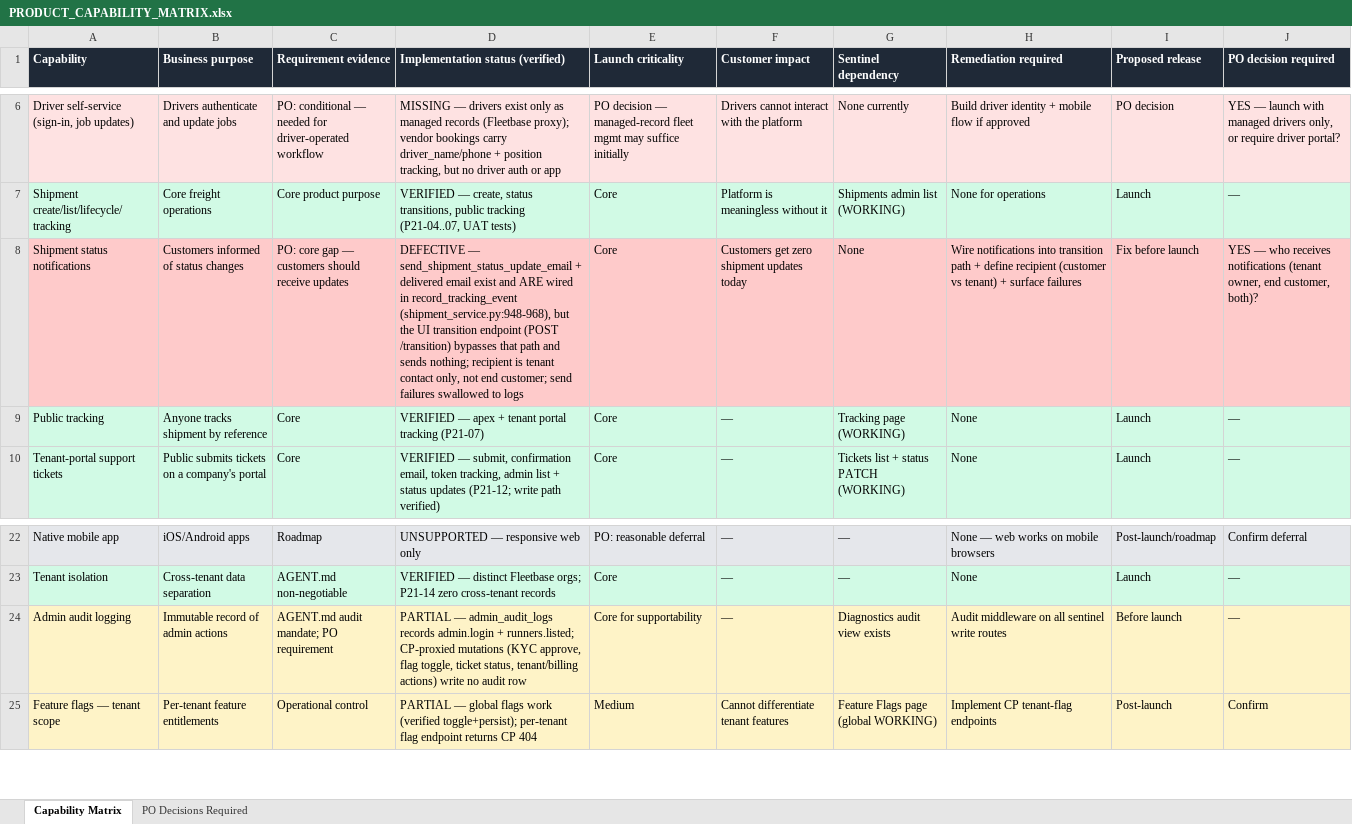
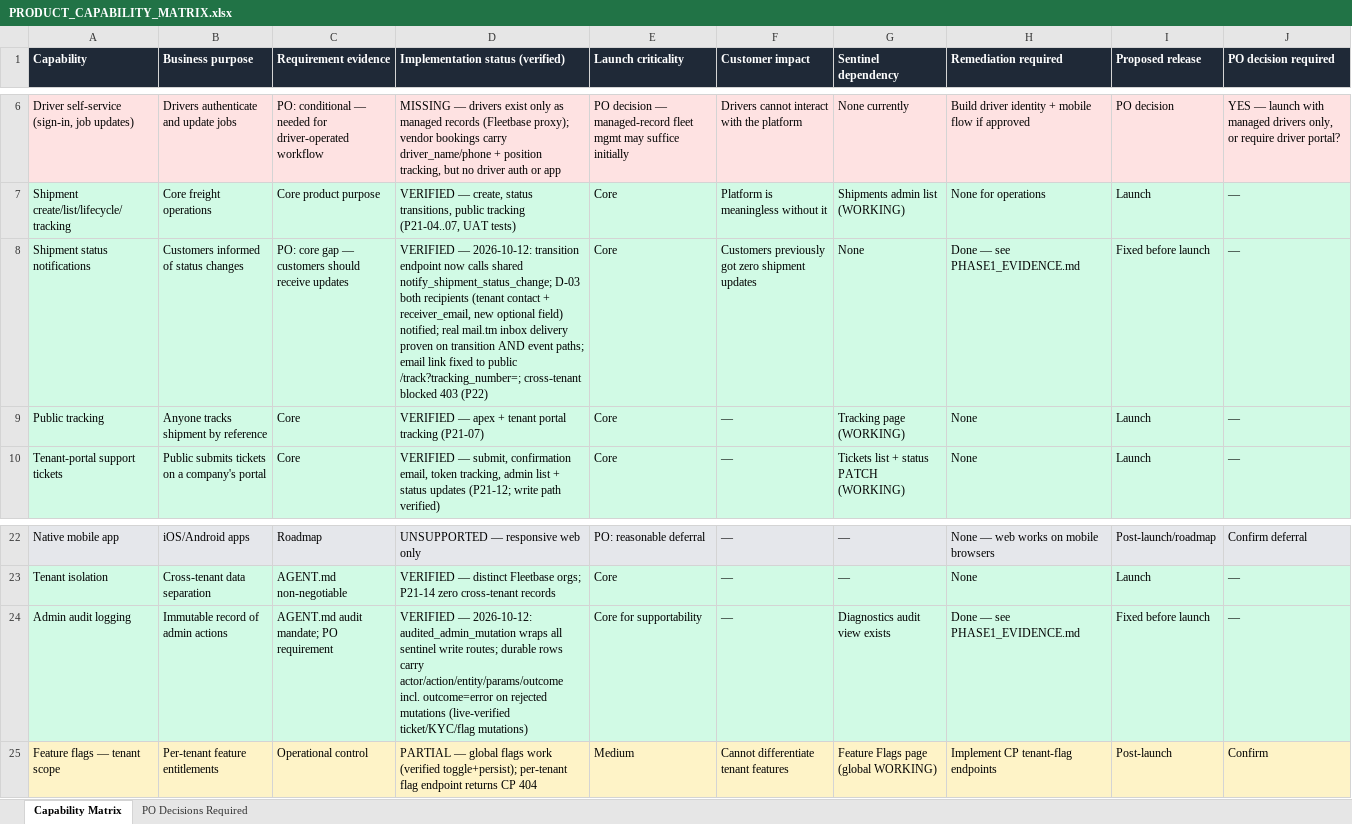
Before and after one commit to tiasefo/afruhfleet, an Excel workbook: afruheritage-platform/uat-package/PRODUCT_CAPABILITY_MATRIX.xlsx, sheet Capability Matrix, drawn as a sheet; only a part is shown, gaps mark what is left out; values as stored, in another font and other column widths than the file's, no borders; the diff names each change by its address in the sheet, - before the commit and + after, or states it on an @@ line.

```diff
--- a/afruheritage-platform/uat-package/PRODUCT_CAPABILITY_MATRIX.xlsx (sheet Capability Matrix)
+++ b/afruheritage-platform/uat-package/PRODUCT_CAPABILITY_MATRIX.xlsx (sheet Capability Matrix)
-A8:J8 fill: #FECACA
+A8:J8 fill: #D1FAE5
-D8 (Implementation status (verified)): DEFECTIVE — send_shipment_status_update_email + delivered email exist and ARE wired in record_tracking_event (shipment_service.py:948-968), but the UI transition endpoint (POST /transition) bypasses that path and sends nothing; recipient is tenant contact only, not end customer; send failures swallowed to logs
+D8 (Implementation status (verified)): VERIFIED — 2026-10-12: transition endpoint now calls shared notify_shipment_status_change; D-03 both recipients (tenant contact + receiver_email, new optional field) notified; real mail.tm inbox delivery proven on transition AND event paths; email link fixed to public /track?tracking_number=; cross-tenant blocked 403 (P22)
-F8 (Customer impact): Customers get zero shipment updates today
+F8 (Customer impact): Customers previously got zero shipment updates
-H8 (Remediation required): Wire notifications into transition path + define recipient (customer vs tenant) + surface failures
+H8 (Remediation required): Done — see PHASE1_EVIDENCE.md
-I8 (Proposed release): Fix before launch
+I8 (Proposed release): Fixed before launch
-J8 (PO decision required): YES — who receives notifications (tenant owner, end customer, both)?
+J8 (PO decision required): —
-A24:J24 fill: #FEF3C7
+A24:J24 fill: #D1FAE5
-D24 (Implementation status (verified)): PARTIAL — admin_audit_logs records admin.login + runners.listed; CP-proxied mutations (KYC approve, flag toggle, ticket status, tenant/billing actions) write no audit row
+D24 (Implementation status (verified)): VERIFIED — 2026-10-12: audited_admin_mutation wraps all sentinel write routes; durable rows carry actor/action/entity/params/outcome incl. outcome=error on rejected mutations (live-verified ticket/KYC/flag mutations)
-H24 (Remediation required): Audit middleware on all sentinel write routes
+H24 (Remediation required): Done — see PHASE1_EVIDENCE.md
-I24 (Proposed release): Before launch
+I24 (Proposed release): Fixed before launch
```
Also changed, not shown: sheet PO Decisions Required, afruheritage-platform/uat-package/AFRUHERITAGE_UAT_CHECKLIST.xlsx, afruheritage-platform/uat-package/SENTINEL_CUSTOMER_ADMIN_GAP_MATRIX.xlsx, 43 other files.
